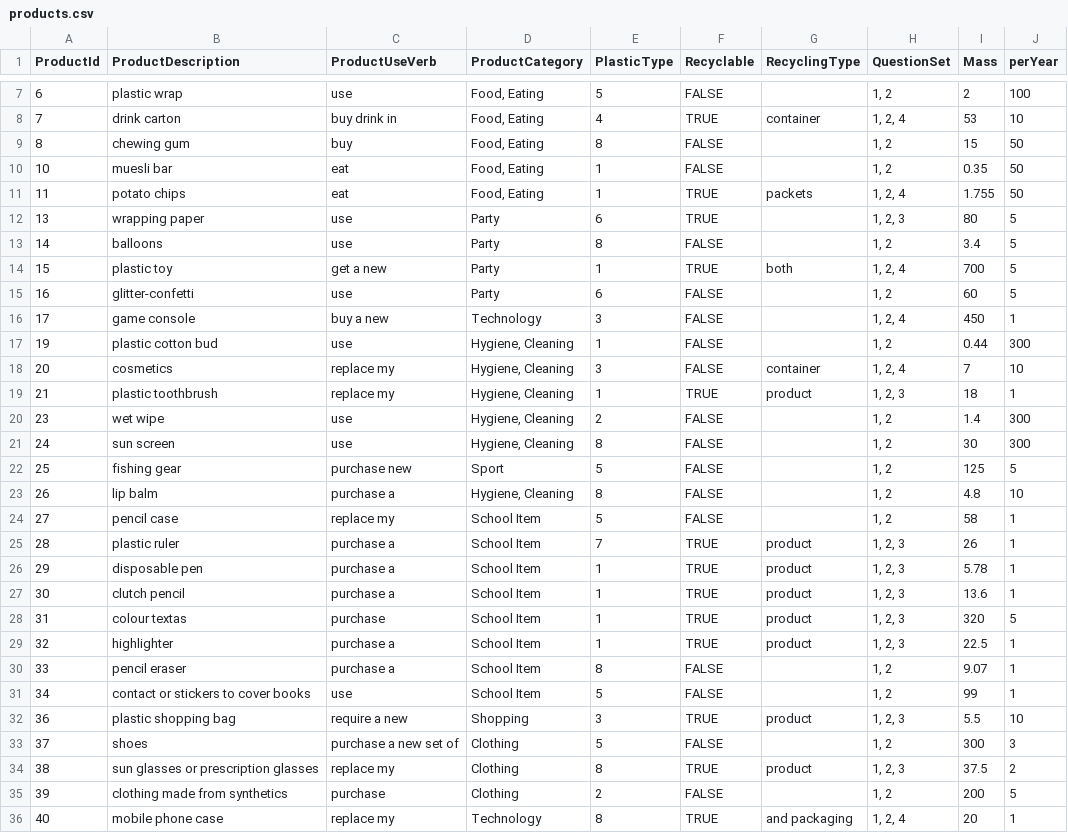
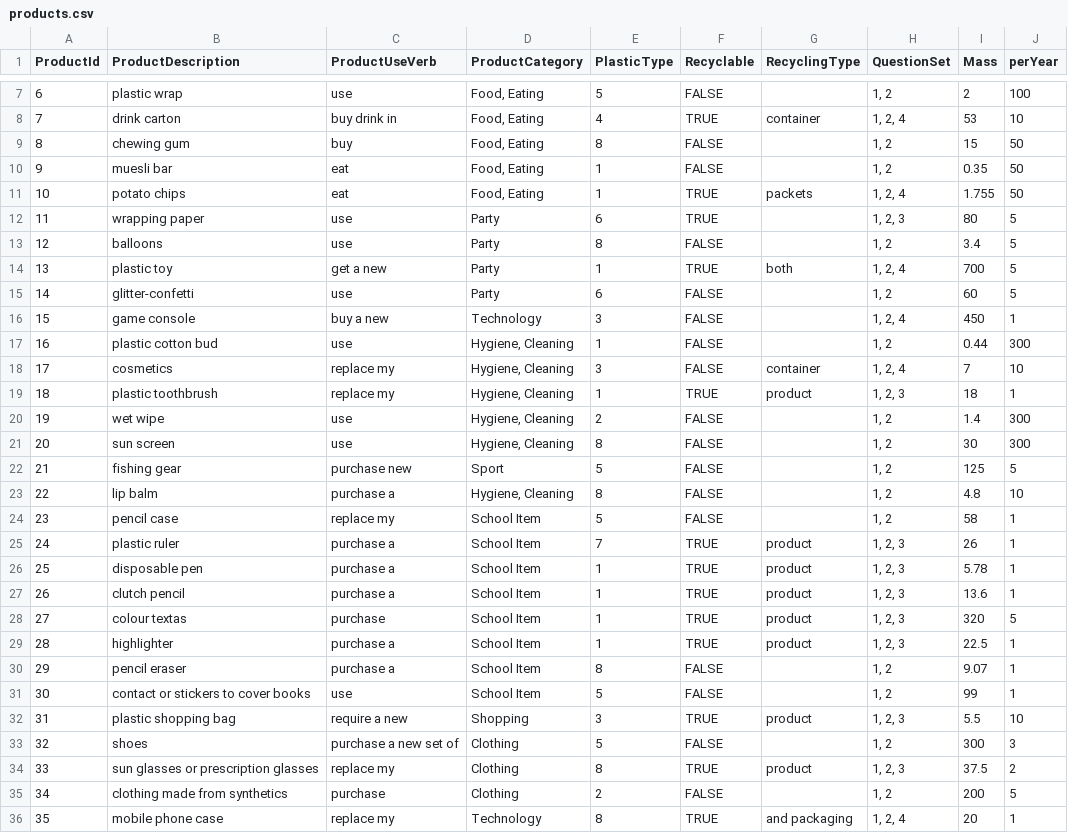
Before and after one commit to clleboeuf/PlasticReductionProject, a CSV file: PlasticReductionProject/DAL/products.csv, drawn as a sheet; only a part is shown, gaps mark what is left out; the diff covers the shown part only; the diff names each change by its address in the sheet, - before the commit and + after, or states it on an @@ line.

Commit message:
updated products for sequential numbering

```diff
--- a/PlasticReductionProject/DAL/products.csv
+++ b/PlasticReductionProject/DAL/products.csv
-A10 (ProductId): 10
+A10 (ProductId): 9
-A11 (ProductId): 11
+A11 (ProductId): 10
-A12 (ProductId): 13
+A12 (ProductId): 11
-A13 (ProductId): 14
+A13 (ProductId): 12
-A14 (ProductId): 15
+A14 (ProductId): 13
-A15 (ProductId): 16
+A15 (ProductId): 14
-A16 (ProductId): 17
+A16 (ProductId): 15
-A17 (ProductId): 19
+A17 (ProductId): 16
-A18 (ProductId): 20
+A18 (ProductId): 17
-A19 (ProductId): 21
+A19 (ProductId): 18
-A20 (ProductId): 23
+A20 (ProductId): 19
-A21 (ProductId): 24
+A21 (ProductId): 20
-A22 (ProductId): 25
+A22 (ProductId): 21
-A23 (ProductId): 26
+A23 (ProductId): 22
-A24 (ProductId): 27
+A24 (ProductId): 23
-A25 (ProductId): 28
+A25 (ProductId): 24
-A26 (ProductId): 29
+A26 (ProductId): 25
-A27 (ProductId): 30
+A27 (ProductId): 26
-A28 (ProductId): 31
+A28 (ProductId): 27
-A29 (ProductId): 32
+A29 (ProductId): 28
-A30 (ProductId): 33
+A30 (ProductId): 29
-A31 (ProductId): 34
+A31 (ProductId): 30
-A32 (ProductId): 36
+A32 (ProductId): 31
-A33 (ProductId): 37
+A33 (ProductId): 32
-A34 (ProductId): 38
+A34 (ProductId): 33
-A35 (ProductId): 39
+A35 (ProductId): 34
-A36 (ProductId): 40
+A36 (ProductId): 35
```
Also changed, not shown: 7 edited cells elsewhere in this file.
